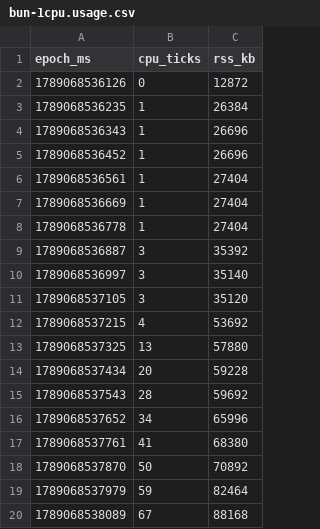
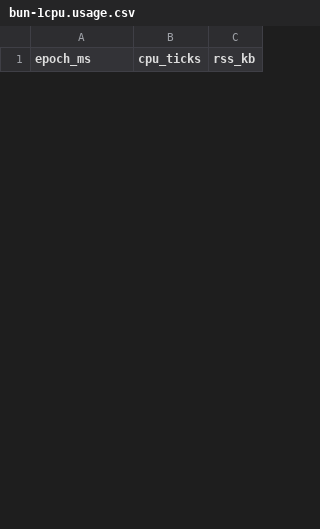
Before and after one commit to TheTechBasket/boring-cms, a CSV file: bench/results/v0.14.0/bun-1cpu.usage.csv, drawn as a sheet; only a part is shown; the diff covers the shown part only.

Commit message:
Bench: fail loud on broken runs, record toolchain per run
run.sh now writes a toolchain.json (node/bun/deno/pnpm versions, date,
host, constraints) per results dir so datasets stay comparable across
days, and propagates a nonzero exit from summarize.mjs. summarize.mjs
exits nonzero when any combo failed to start or a phase errored past 5%,
and skips toolchain.json when reading run files. Includes a fresh
v0.14.0 matrix run under the standing constraints.

[skip ci]

```diff
--- a/bench/results/v0.14.0/bun-1cpu.usage.csv
+++ b/bench/results/v0.14.0/bun-1cpu.usage.csv
@@ -1,20 +1 @@
 epoch_ms,cpu_ticks,rss_kb
-1789068536126,0,12872
-1789068536235,1,26384
-1789068536343,1,26696
-1789068536452,1,26696
-1789068536561,1,27404
-1789068536669,1,27404
-1789068536778,1,27404
-1789068536887,3,35392
-1789068536997,3,35140
-1789068537105,3,35120
-1789068537215,4,53692
-1789068537325,13,57880
-1789068537434,20,59228
-1789068537543,28,59692
-1789068537652,34,65996
-1789068537761,41,68380
-1789068537870,50,70892
-1789068537979,59,82464
-1789068538089,67,88168
```
Also changed, not shown: 25 added rows and 9 removed rows elsewhere in this file, bench/results/v0.14.0/bun-2cpu.usage.csv, bench/results/v0.14.0/bun-4cpu.usage.csv, 22 other files.
